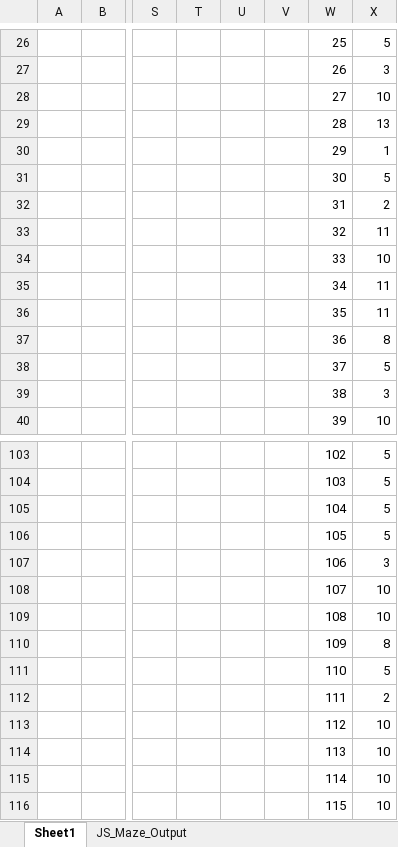
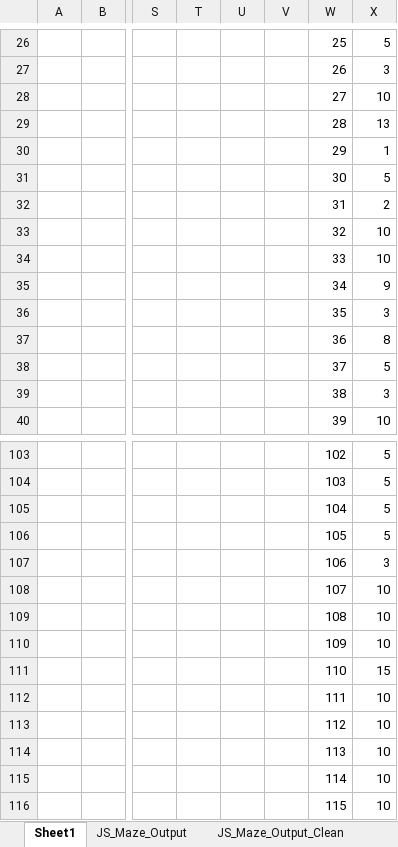
Before and after one commit to SarcyHedgehog/mazetag, an Excel workbook: mazemaker.xlsm, sheet Sheet1, drawn as a sheet; only a part is shown, gaps mark what is left out; values as stored, in another font and other column widths than the file's, no borders; charts and pictures not drawn; the diff covers the shown part only; the diff names each change by its address in the sheet, - before the commit and + after, or states it on an @@ line.

```diff
--- a/mazemaker.xlsm (sheet Sheet1)
+++ b/mazemaker.xlsm (sheet Sheet1)
+sheet tab: JS_Maze_Output_Clean
-X33: 11
+X33: 10
-X35: 11
+X35: 9
-X36: 11
+X36: 3
-X110: 8
+X110: 10
-X111: 5
+X111: 15
-X112: 2
+X112: 10
```
Also changed, not shown: 17 edited cells elsewhere in this sheet, charts or pictures.
